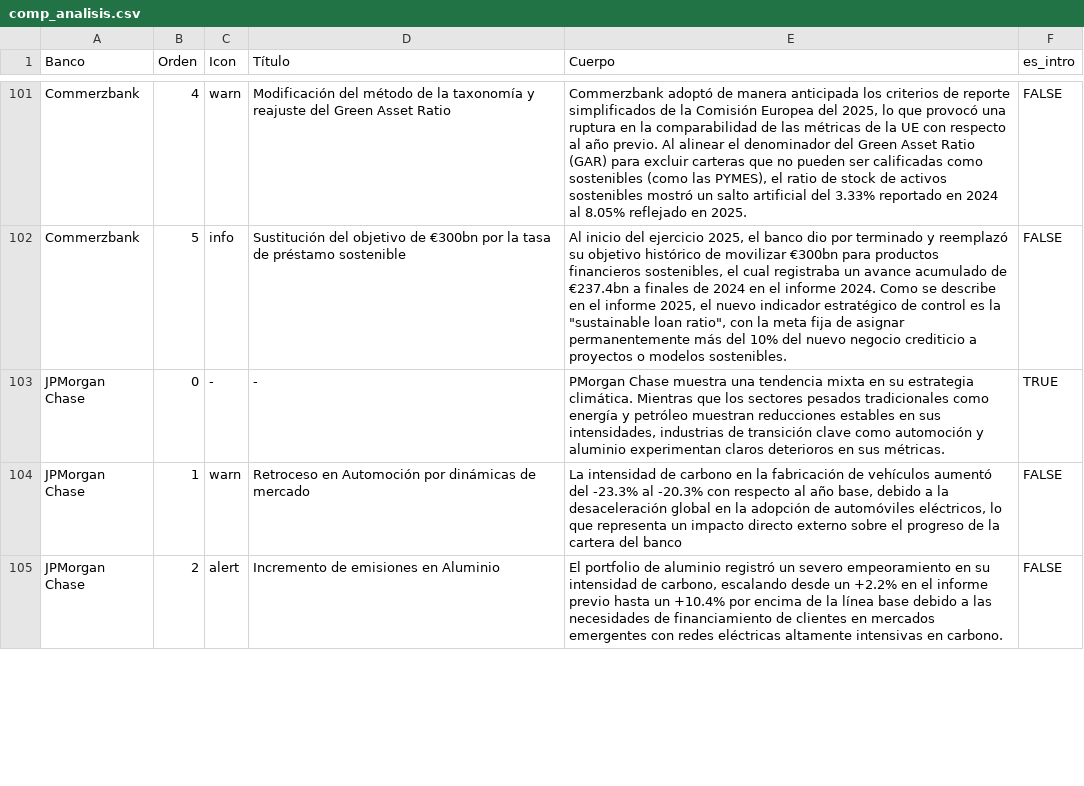
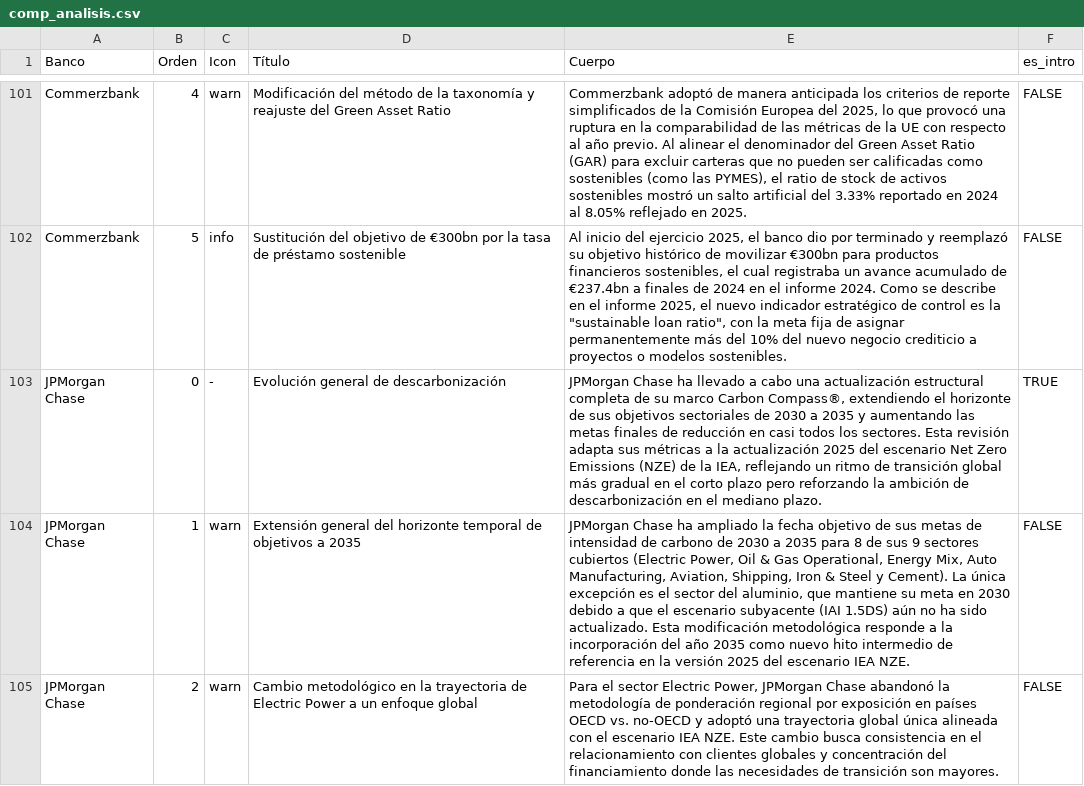
Before and after one commit to marioazcona-jpg/benchmark_poc, a CSV file: data/comp_analisis.csv, drawn as a sheet; only a part is shown, gaps mark what is left out; the diff covers the shown part only; the diff names each change by its address in the sheet, - before the commit and + after, or states it on an @@ line.

```diff
--- a/data/comp_analisis.csv
+++ b/data/comp_analisis.csv
-D103 (Título): -
+D103 (Título): Evolución general de descarbonización
-E103 (Cuerpo): PMorgan Chase muestra una tendencia mixta en su estrategia climática. Mientras que los sectores pesados tradicionales como energía y petróleo muestran reducciones estables en sus intensidades, industrias de transición clave como automoción y aluminio experimentan claros deterioros en sus métricas.
+E103 (Cuerpo): JPMorgan Chase ha llevado a cabo una actualización estructural completa de su marco Carbon Compass®, extendiendo el horizonte de sus objetivos sectoriales de 2030 a 2035 y aumentando las metas finales de reducción en casi todos los sectores. Esta revisión adapta sus métricas a la actualización 2025 del escenario Net Zero Emissions (NZE) de la IEA, reflejando un ritmo de transición global más gradual en el corto plazo pero reforzando la ambición de descarbonización en el mediano plazo.
-D104 (Título): Retroceso en Automoción por dinámicas de mercado
+D104 (Título): Extensión general del horizonte temporal de objetivos a 2035
-E104 (Cuerpo): La intensidad de carbono en la fabricación de vehículos aumentó del -23.3% al -20.3% con respecto al año base, debido a la desaceleración global en la adopción de automóviles eléctricos, lo que representa un impacto directo externo sobre el progreso de la cartera del banco
+E104 (Cuerpo): JPMorgan Chase ha ampliado la fecha objetivo de sus metas de intensidad de carbono de 2030 a 2035 para 8 de sus 9 sectores cubiertos (Electric Power, Oil & Gas Operational, Energy Mix, Auto Manufacturing, Aviation, Shipping, Iron & Steel y Cement). La única excepción es el sector del aluminio, que mantiene su meta en 2030 debido a que el escenario subyacente (IAI 1.5DS) aún no ha sido actualizado. Esta modificación metodológica responde a la incorporación del año 2035 como nuevo hito intermedio de referencia en la versión 2025 del escenario IEA NZE.
-C105 (Icon): alert
+C105 (Icon): warn
-D105 (Título): Incremento de emisiones en Aluminio
+D105 (Título): Cambio metodológico en la trayectoria de Electric Power a un enfoque global
-E105 (Cuerpo): El portfolio de aluminio registró un severo empeoramiento en su intensidad de carbono, escalando desde un +2.2% en el informe previo hasta un +10.4% por encima de la línea base debido a las necesidades de financiamiento de clientes en mercados emergentes con redes eléctricas altamente intensivas en carbono.
+E105 (Cuerpo): Para el sector Electric Power, JPMorgan Chase abandonó la metodología de ponderación regional por exposición en países OECD vs. no-OECD y adoptó una trayectoria global única alineada con el escenario IEA NZE. Este cambio busca consistencia en el relacionamiento con clientes globales y concentración del financiamiento donde las necesidades de transición son mayores.
```
Also changed, not shown: 1 added row and 6 edited cells elsewhere in this file, data/comp_cambios.csv, 3 other files.
